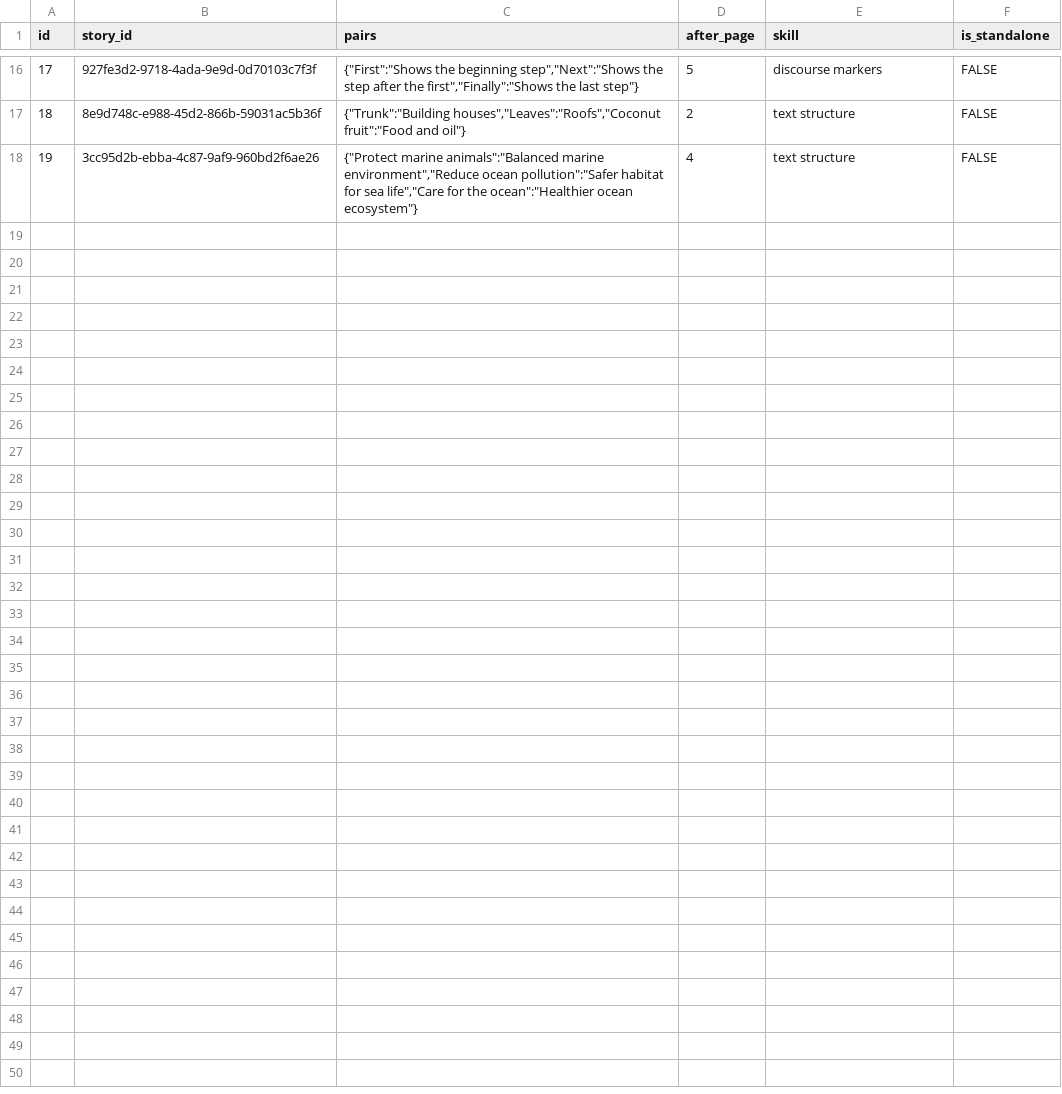
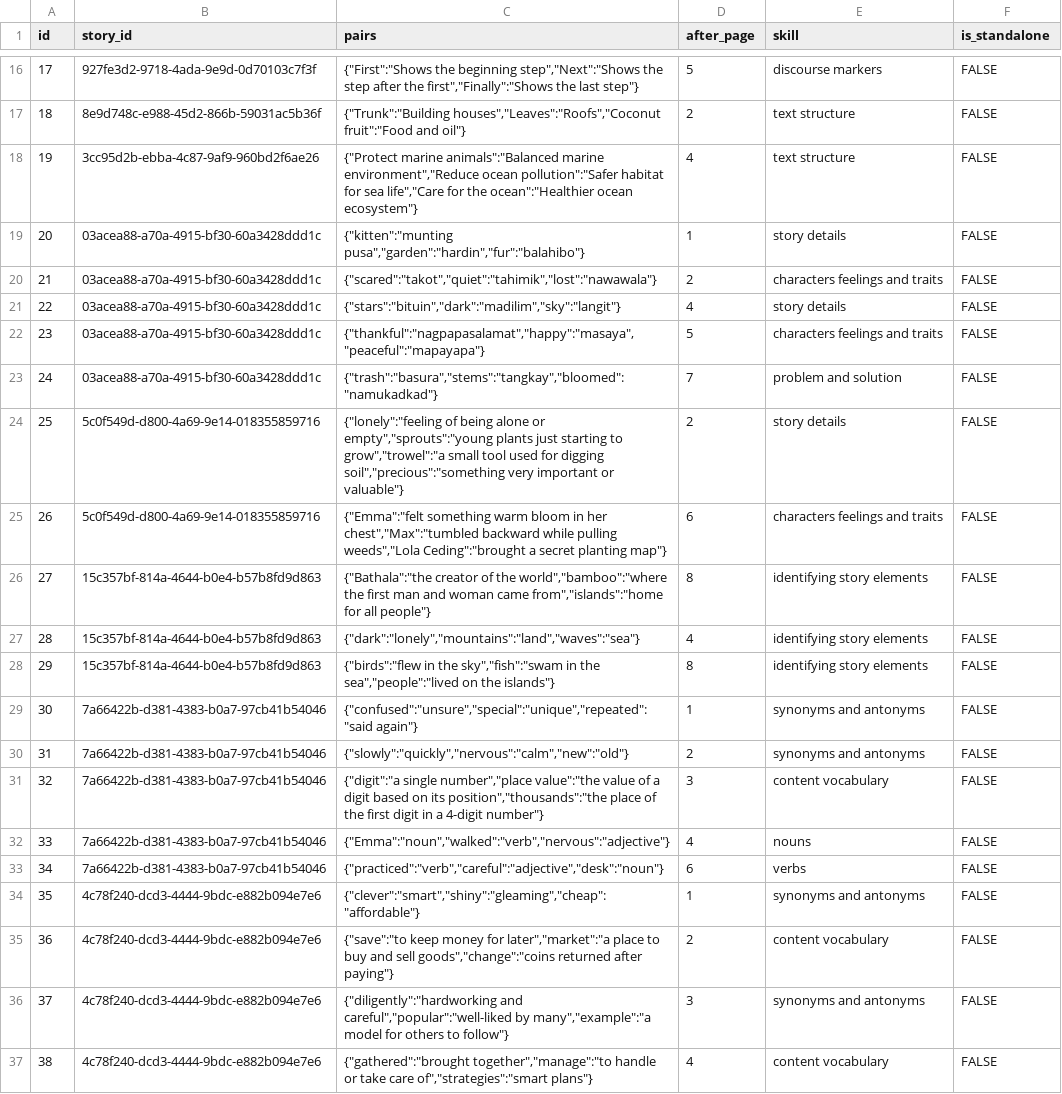
Before and after one commit to syncopascual/BasaBuddy, a CSV file: csv_data/matching_exercise_rows.csv, drawn as a sheet; only a part is shown, gaps mark what is left out; the diff covers the shown part only; the diff names each change by its address in the sheet, - before the commit and + after, or states it on an @@ line.

Commit message:
matching exercises

```diff
--- a/csv_data/matching_exercise_rows.csv
+++ b/csv_data/matching_exercise_rows.csv
+row 19: 20 | 03acea88-a70a-4915-bf30-60a3428ddd1c | {"kitten":"munting pusa","garden":"hardin","fur":"balahibo"} | 1 | story details | FALSE
+row 20: 21 | 03acea88-a70a-4915-bf30-60a3428ddd1c | {"scared":"takot","quiet":"tahimik","lost":"nawawala"} | 2 | characters feelings and traits | FALSE
+row 21: 22 | 03acea88-a70a-4915-bf30-60a3428ddd1c | {"stars":"bituin","dark":"madilim","sky":"langit"} | 4 | story details | FALSE
+row 22: 23 | 03acea88-a70a-4915-bf30-60a3428ddd1c | {"thankful":"nagpapasalamat","happy":"masaya","peaceful":"mapayapa"} | 5 | characters feelings and traits | FALSE
+row 23: 24 | 03acea88-a70a-4915-bf30-60a3428ddd1c | {"trash":"basura","stems":"tangkay","bloomed":"namukadkad"} | 7 | problem and solution | FALSE
+row 24: 25 | 5c0f549d-d800-4a69-9e14-018355859716 | {"lonely":"feeling of being alone or empty","sprouts":"young plants just starting to grow","trowel":"a small tool used for digging soil","precious":"something very important or valuable"} | 2 | story details | FALSE
+row 25: 26 | 5c0f549d-d800-4a69-9e14-018355859716 | {"Emma":"felt something warm bloom in her chest","Max":"tumbled backward while pulling weeds","Lola Ceding":"brought a secret planting map"} | 6 | characters feelings and traits | FALSE
+row 26: 27 | 15c357bf-814a-4644-b0e4-b57b8fd9d863 | {"Bathala":"the creator of the world","bamboo":"where the first man and woman came from","islands":"home for all people"} | 8 | identifying story elements | FALSE
+row 27: 28 | 15c357bf-814a-4644-b0e4-b57b8fd9d863 | {"dark":"lonely","mountains":"land","waves":"sea"} | 4 | identifying story elements | FALSE
+row 28: 29 | 15c357bf-814a-4644-b0e4-b57b8fd9d863 | {"birds":"flew in the sky","fish":"swam in the sea","people":"lived on the islands"} | 8 | identifying story elements | FALSE
+row 29: 30 | 7a66422b-d381-4383-b0a7-97cb41b54046 | {"confused":"unsure","special":"unique","repeated":"said again"} | 1 | synonyms and antonyms | FALSE
+row 30: 31 | 7a66422b-d381-4383-b0a7-97cb41b54046 | {"slowly":"quickly","nervous":"calm","new":"old"} | 2 | synonyms and antonyms | FALSE
+row 31: 32 | 7a66422b-d381-4383-b0a7-97cb41b54046 | {"digit":"a single number","place value":"the value of a digit based on its position","thousands":"the place of the first digit in a 4-digit number"} | 3 | content vocabulary | FALSE
+row 32: 33 | 7a66422b-d381-4383-b0a7-97cb41b54046 | {"Emma":"noun","walked":"verb","nervous":"adjective"} | 4 | nouns | FALSE
+row 33: 34 | 7a66422b-d381-4383-b0a7-97cb41b54046 | {"practiced":"verb","careful":"adjective","desk":"noun"} | 6 | verbs | FALSE
+row 34: 35 | 4c78f240-dcd3-4444-9bdc-e882b094e7e6 | {"clever":"smart","shiny":"gleaming","cheap":"affordable"} | 1 | synonyms and antonyms | FALSE
+row 35: 36 | 4c78f240-dcd3-4444-9bdc-e882b094e7e6 | {"save":"to keep money for later","market":"a place to buy and sell goods","change":"coins returned after paying"} | 2 | content vocabulary | FALSE
+row 36: 37 | 4c78f240-dcd3-4444-9bdc-e882b094e7e6 | {"diligently":"hardworking and careful","popular":"well-liked by many","example":"a model for others to follow"} | 3 | synonyms and antonyms | FALSE
+row 37: 38 | 4c78f240-dcd3-4444-9bdc-e882b094e7e6 | {"gathered":"brought together","manage":"to handle or take care of","strategies":"smart plans"} | 4 | content vocabulary | FALSE
```
Also changed, not shown: 12 added rows elsewhere in this file.
